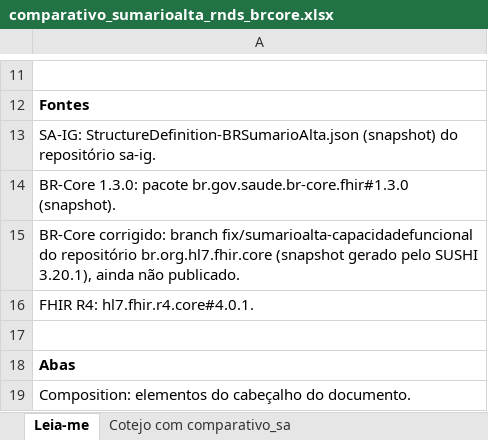
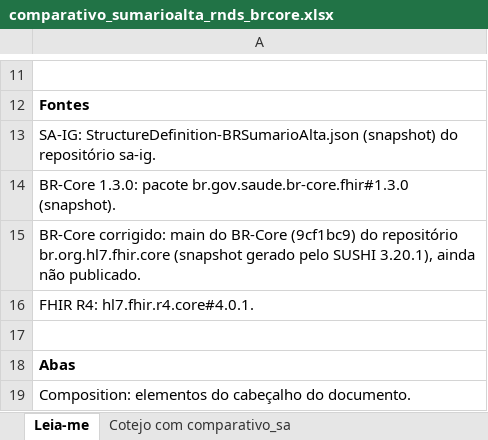
Before and after one commit to Portfolio-Digital-HSL/ig_InspiraSA, an Excel workbook: comparativo/comparativo_sumarioalta_rnds_brcore.xlsx, sheet Leia-me, drawn as a sheet; only a part is shown, gaps mark what is left out; values as stored, in another font and other column widths than the file's, no borders; the diff names each change by its address in the sheet, - before the commit and + after, or states it on an @@ line.

```diff
--- a/comparativo/comparativo_sumarioalta_rnds_brcore.xlsx (sheet Leia-me)
+++ b/comparativo/comparativo_sumarioalta_rnds_brcore.xlsx (sheet Leia-me)
-A15: BR-Core corrigido: branch fix/sumarioalta-capacidadefuncional do repositório…
+A15: BR-Core corrigido: main do BR-Core (9cf1bc9) do repositório…
```
Also changed, not shown: sheet Seções, sheet Cotejo com comparativo_sa, sheet Débitos, sheet Composition, 37 other files.
